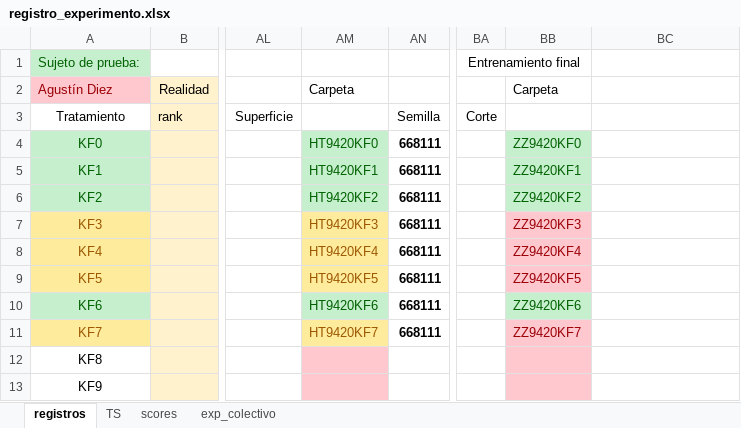
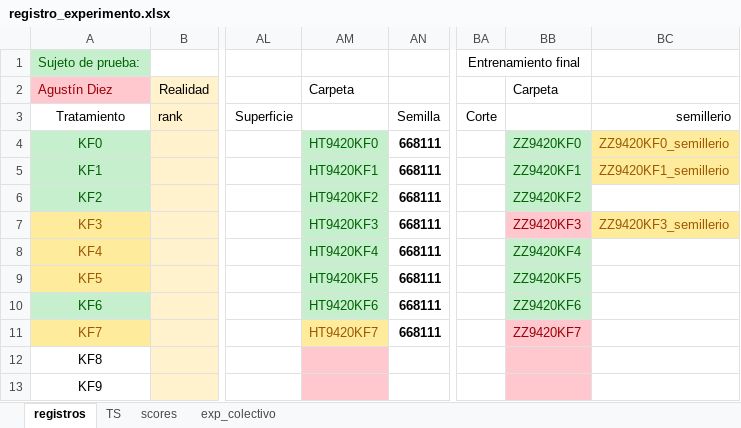
Before and after one commit to picassojp/labo, an Excel workbook: Competencia_final/registro_experimento.xlsx, sheet registros, drawn as a sheet; only a part is shown, gaps mark what is left out; values as stored, in another font and other column widths than the file's, no borders; the diff names each change by its address in the sheet, - before the commit and + after, or states it on an @@ line.

Commit message:
scripts semillerio

```diff
--- a/Competencia_final/registro_experimento.xlsx (sheet registros)
+++ b/Competencia_final/registro_experimento.xlsx (sheet registros)
-BC3: (empty)
+BC3: semillerio
-BC4: (empty)
+BC4: ZZ9420KF0_semillerio
-BC4:BC5 fill: none
+BC4:BC5 fill: #FFEB9C
-BC5: (empty)
+BC5: ZZ9420KF1_semillerio
@@ AM7:AM9 fill: #FFEB9C → #C6EFCE, text colour: #9C5700 → #006100 @@
-BC7: (empty)
+BC7: ZZ9420KF3_semillerio
-BC7 fill: none
+BC7 fill: #FFEB9C
@@ BB8:BB9 fill: #FFC7CE → #C6EFCE, text colour: #9C0006 → #006100 @@
```
Also changed, not shown: 7 other files.
